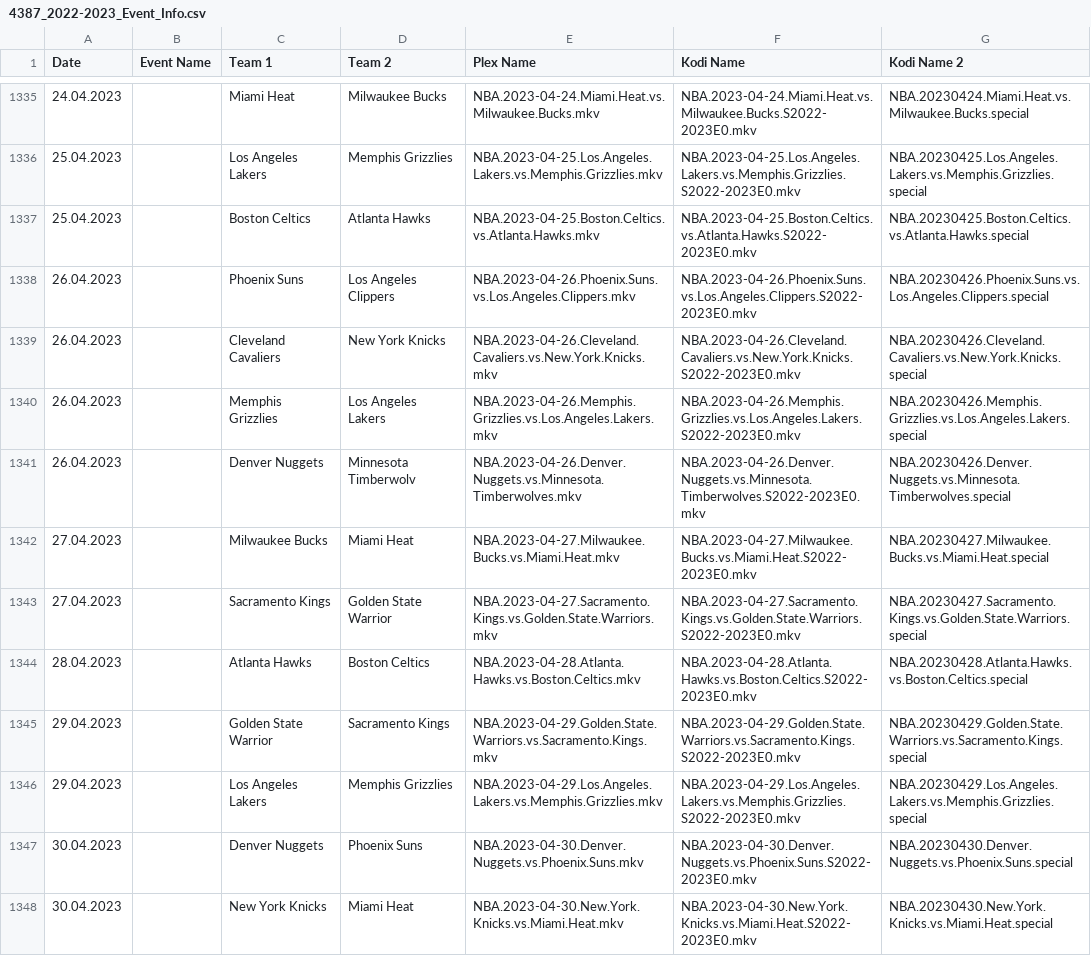
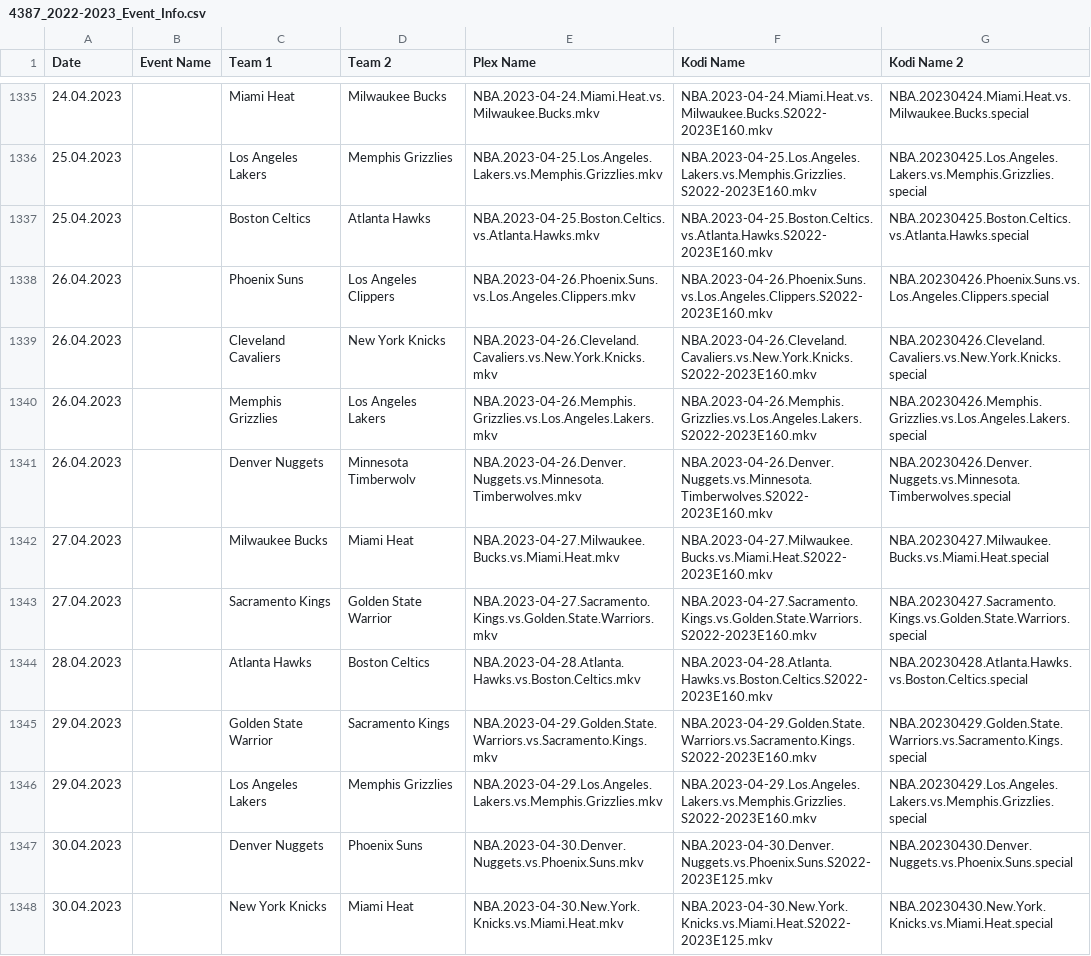
Before and after one commit to AcidAlchamy/Acids-SportTorrent-Renamer, a CSV file: Data/4387_2022-2023_Event_Info.csv, drawn as a sheet; only a part is shown, gaps mark what is left out; the diff covers the shown part only; the diff names each change by its address in the sheet, - before the commit and + after, or states it on an @@ line.

```diff
--- a/Data/4387_2022-2023_Event_Info.csv
+++ b/Data/4387_2022-2023_Event_Info.csv
-F1335 (Kodi Name): NBA.2023-04-24.Miami.Heat.vs.Milwaukee.Bucks.S2022-2023E0.mkv
+F1335 (Kodi Name): NBA.2023-04-24.Miami.Heat.vs.Milwaukee.Bucks.S2022-2023E160.mkv
-F1336 (Kodi Name): NBA.2023-04-25.Los.Angeles.Lakers.vs.Memphis.Grizzlies.S2022-2023E0.mkv
+F1336 (Kodi Name): NBA.2023-04-25.Los.Angeles.Lakers.vs.Memphis.Grizzlies.S2022-2023E160.mkv
-F1337 (Kodi Name): NBA.2023-04-25.Boston.Celtics.vs.Atlanta.Hawks.S2022-2023E0.mkv
+F1337 (Kodi Name): NBA.2023-04-25.Boston.Celtics.vs.Atlanta.Hawks.S2022-2023E160.mkv
-F1338 (Kodi Name): NBA.2023-04-26.Phoenix.Suns.vs.Los.Angeles.Clippers.S2022-2023E0.mkv
+F1338 (Kodi Name): NBA.2023-04-26.Phoenix.Suns.vs.Los.Angeles.Clippers.S2022-2023E160.mkv
-F1339 (Kodi Name): NBA.2023-04-26.Cleveland.Cavaliers.vs.New.York.Knicks.S2022-2023E0.mkv
+F1339 (Kodi Name): NBA.2023-04-26.Cleveland.Cavaliers.vs.New.York.Knicks.S2022-2023E160.mkv
-F1340 (Kodi Name): NBA.2023-04-26.Memphis.Grizzlies.vs.Los.Angeles.Lakers.S2022-2023E0.mkv
+F1340 (Kodi Name): NBA.2023-04-26.Memphis.Grizzlies.vs.Los.Angeles.Lakers.S2022-2023E160.mkv
-F1341 (Kodi Name): NBA.2023-04-26.Denver.Nuggets.vs.Minnesota.Timberwolves.S2022-2023E0.mkv
+F1341 (Kodi Name): NBA.2023-04-26.Denver.Nuggets.vs.Minnesota.Timberwolves.S2022-2023E160.mkv
-F1342 (Kodi Name): NBA.2023-04-27.Milwaukee.Bucks.vs.Miami.Heat.S2022-2023E0.mkv
+F1342 (Kodi Name): NBA.2023-04-27.Milwaukee.Bucks.vs.Miami.Heat.S2022-2023E160.mkv
-F1343 (Kodi Name): NBA.2023-04-27.Sacramento.Kings.vs.Golden.State.Warriors.S2022-2023E0.mkv
+F1343 (Kodi Name): NBA.2023-04-27.Sacramento.Kings.vs.Golden.State.Warriors.S2022-2023E160.mkv
-F1344 (Kodi Name): NBA.2023-04-28.Atlanta.Hawks.vs.Boston.Celtics.S2022-2023E0.mkv
+F1344 (Kodi Name): NBA.2023-04-28.Atlanta.Hawks.vs.Boston.Celtics.S2022-2023E160.mkv
-F1345 (Kodi Name): NBA.2023-04-29.Golden.State.Warriors.vs.Sacramento.Kings.S2022-2023E0.mkv
+F1345 (Kodi Name): NBA.2023-04-29.Golden.State.Warriors.vs.Sacramento.Kings.S2022-2023E160.mkv
-F1346 (Kodi Name): NBA.2023-04-29.Los.Angeles.Lakers.vs.Memphis.Grizzlies.S2022-2023E0.mkv
+F1346 (Kodi Name): NBA.2023-04-29.Los.Angeles.Lakers.vs.Memphis.Grizzlies.S2022-2023E160.mkv
-F1347 (Kodi Name): NBA.2023-04-30.Denver.Nuggets.vs.Phoenix.Suns.S2022-2023E0.mkv
+F1347 (Kodi Name): NBA.2023-04-30.Denver.Nuggets.vs.Phoenix.Suns.S2022-2023E125.mkv
-F1348 (Kodi Name): NBA.2023-04-30.New.York.Knicks.vs.Miami.Heat.S2022-2023E0.mkv
+F1348 (Kodi Name): NBA.2023-04-30.New.York.Knicks.vs.Miami.Heat.S2022-2023E125.mkv
```
Also changed, not shown: 72 edited cells elsewhere in this file.
